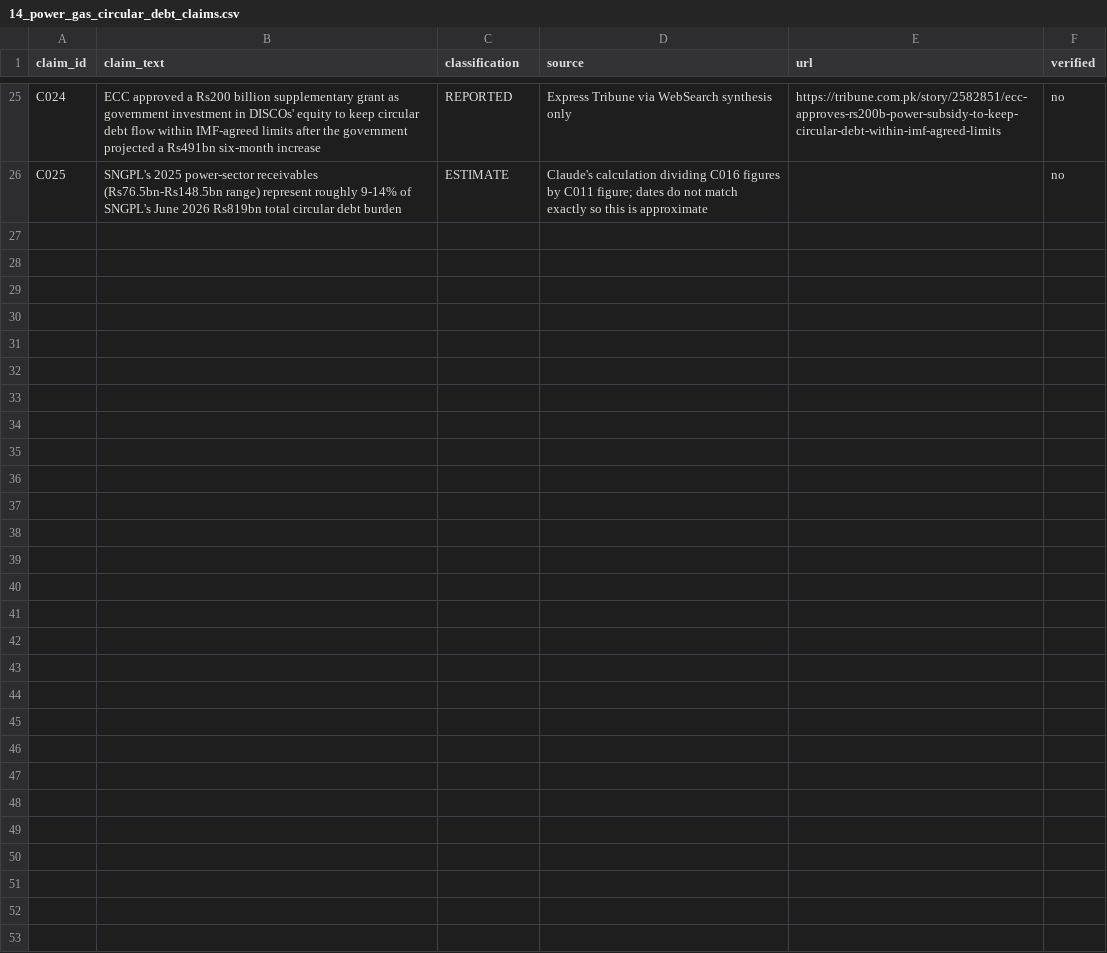
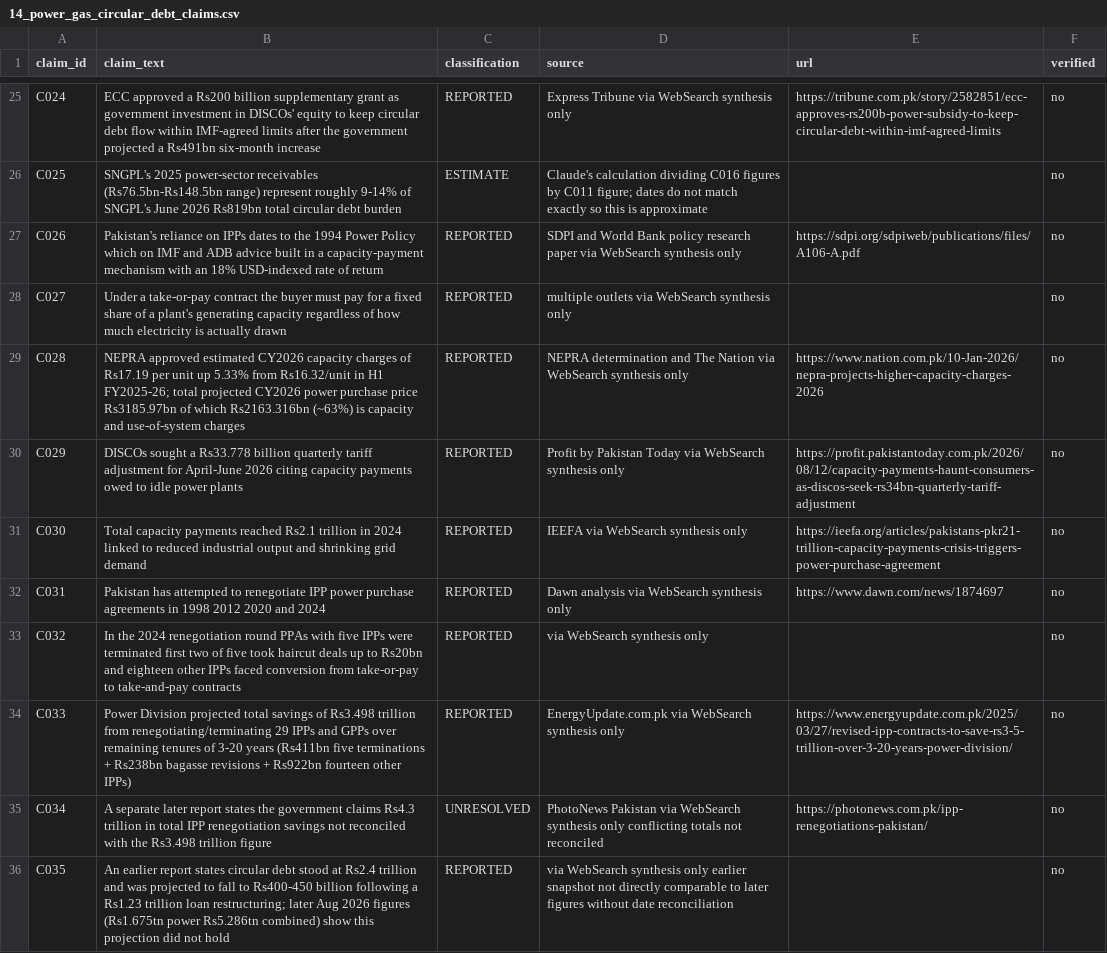
Before and after one commit to ramchand100/YouTube-content-automation-, a CSV file: research/claim-ledgers/14_power_gas_circular_debt_claims.csv, drawn as a sheet; only a part is shown, gaps mark what is left out.

```diff
--- a/research/claim-ledgers/14_power_gas_circular_debt_claims.csv
+++ b/research/claim-ledgers/14_power_gas_circular_debt_claims.csv
@@ -26 +26,11 @@ C024,ECC approved a Rs200 billion supplementary grant as government investment i
 C025,SNGPL's 2025 power-sector receivables (Rs76.5bn-Rs148.5bn range) represent roughly 9-14% of SNGPL's June 2026 Rs819bn total circular debt burden,ESTIMATE,Claude's calculation dividing C016 figures by C011 figure; dates do not match exactly so this is approximate,,no
+C026,Pakistan's reliance on IPPs dates to the 1994 Power Policy which on IMF and ADB advice built in a capacity-payment mechanism with an 18% USD-indexed rate of return,REPORTED,SDPI and World Bank policy research paper via WebSearch synthesis only,https://sdpi.org/sdpiweb/publications/files/A106-A.pdf,no
+C027,Under a take-or-pay contract the buyer must pay for a fixed share of a plant's generating capacity regardless of how much electricity is actually drawn,REPORTED,multiple outlets via WebSearch synthesis only,,no
+C028,NEPRA approved estimated CY2026 capacity charges of Rs17.19 per unit up 5.33% from Rs16.32/unit in H1 FY2025-26; total projected CY2026 power purchase price Rs3185.97bn of which Rs2163.316bn (~63%) is capacity and use-of-system charges,REPORTED,NEPRA determination and The Nation via WebSearch synthesis only,https://www.nation.com.pk/10-Jan-2026/nepra-projects-higher-capacity-charges-2026,no
+C029,DISCOs sought a Rs33.778 billion quarterly tariff adjustment for April-June 2026 citing capacity payments owed to idle power plants,REPORTED,Profit by Pakistan Today via WebSearch synthesis only,https://profit.pakistantoday.com.pk/2026/08/12/capacity-payments-haunt-consumers-as-discos-seek-rs34bn-quarterly-tariff-adjustment,no
+C030,Total capacity payments reached Rs2.1 trillion in 2024 linked to reduced industrial output and shrinking grid demand,REPORTED,IEEFA via WebSearch synthesis only,https://ieefa.org/articles/pakistans-pkr21-trillion-capacity-payments-crisis-triggers-power-purchase-agreement,no
+C031,Pakistan has attempted to renegotiate IPP power purchase agreements in 1998 2012 2020 and 2024,REPORTED,Dawn analysis via WebSearch synthesis only,https://www.dawn.com/news/1874697,no
+C032,In the 2024 renegotiation round PPAs with five IPPs were terminated first two of five took haircut deals up to Rs20bn and eighteen other IPPs faced conversion from take-or-pay to take-and-pay contracts,REPORTED,via WebSearch synthesis only,,no
+C033,Power Division projected total savings of Rs3.498 trillion from renegotiating/terminating 29 IPPs and GPPs over remaining tenures of 3-20 years (Rs411bn five terminations + Rs238bn bagasse revisions + Rs922bn fourteen other IPPs),REPORTED,EnergyUpdate.com.pk via WebSearch synthesis only,https://www.energyupdate.com.pk/2025/03/27/revised-ipp-contracts-to-save-rs3-5-trillion-over-3-20-years-power-division/,no
+C034,A separate later report states the government claims Rs4.3 trillion in total IPP renegotiation savings not reconciled with the Rs3.498 trillion figure,UNRESOLVED,PhotoNews Pakistan via WebSearch synthesis only conflicting totals not reconciled,https://photonews.com.pk/ipp-renegotiations-pakistan/,no
+C035,An earlier report states circular debt stood at Rs2.4 trillion and was projected to fall to Rs400-450 billion following a Rs1.23 trillion loan restructuring; later Aug 2026 figures (Rs1.675tn power Rs5.286tn combined) show this projection did not hold,REPORTED,via WebSearch synthesis only earlier snapshot not directly comparable to later figures without date reconciliation,,no
```
Also changed, not shown: research/source-registers/14_power_gas_circular_debt_sources.csv, 2 other files.
